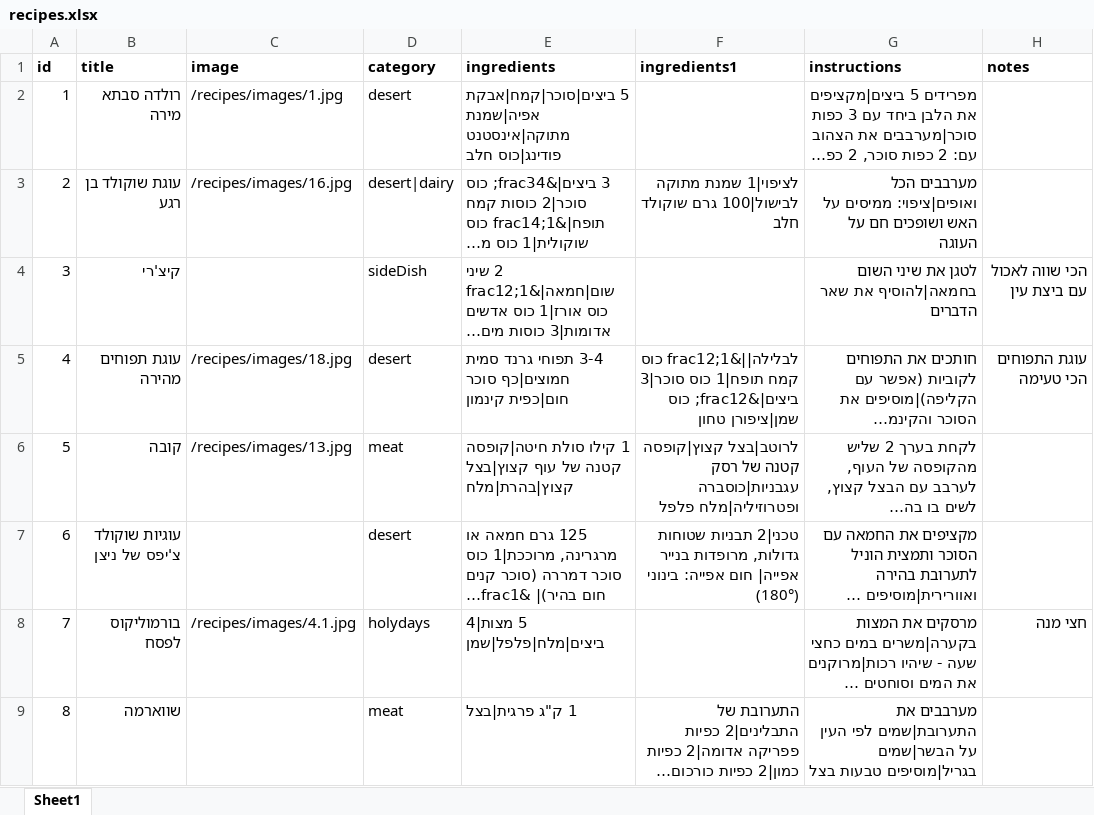
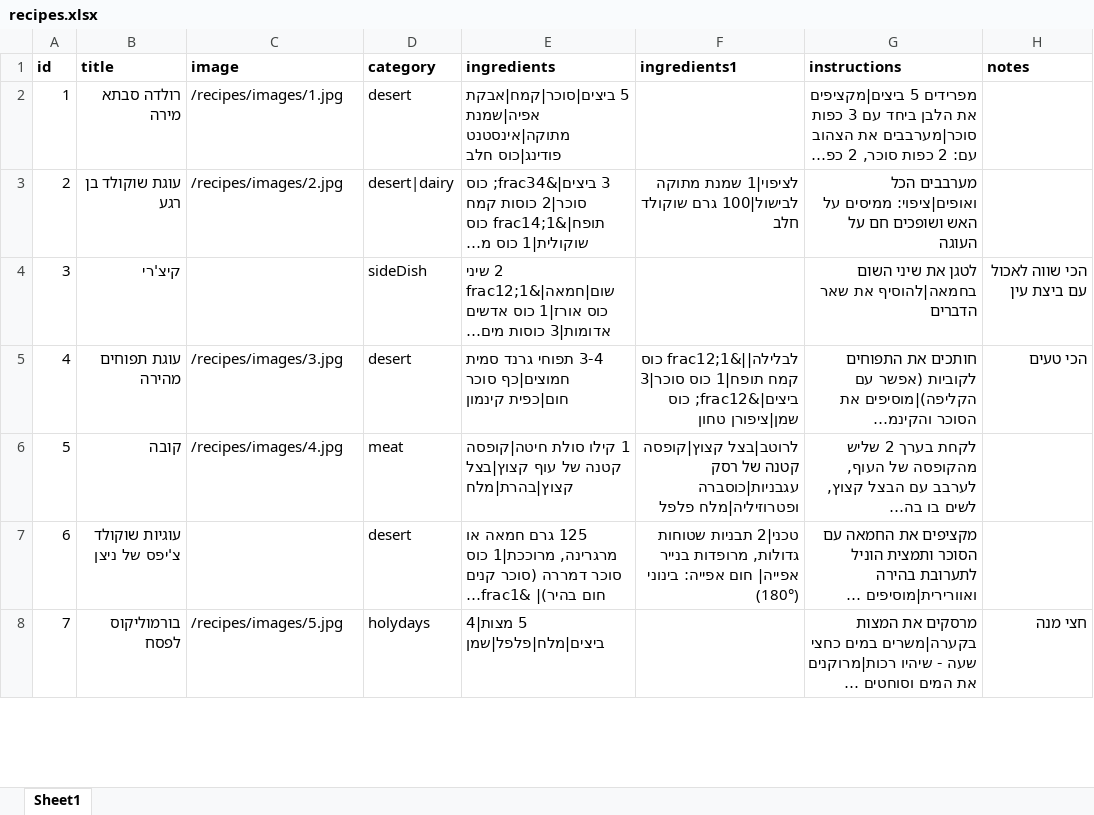
Before and after one commit to einav-yehezkely/einav-yehezkely.github.io, an Excel workbook: recipes/recipes.xlsx, sheet Sheet1, drawn as a sheet; only a part is shown; long unchanged cells end in …; values as stored, in another font and other column widths than the file's, no borders; the diff covers the shown part only; the diff names each change by its address in the sheet, - before the commit and + after, or states it on an @@ line.

Commit message:
added recipes

```diff
--- a/recipes/recipes.xlsx (sheet Sheet1)
+++ b/recipes/recipes.xlsx (sheet Sheet1)
-C3 (image): /recipes/images/16.jpg
+C3 (image): /recipes/images/2.jpg
-C5 (image): /recipes/images/18.jpg
+C5 (image): /recipes/images/3.jpg
-H5 (notes): עוגת התפוחים הכי טעימה
+H5 (notes): הכי טעים
-C6 (image): /recipes/images/13.jpg
+C6 (image): /recipes/images/4.jpg
-C8 (image): /recipes/images/4.1.jpg
+C8 (image): /recipes/images/5.jpg
@@ row 9 moved to row 22: 21 @@
```
Also changed, not shown: 2 added rows and row numbers in column A elsewhere in this sheet, 7 other files.
